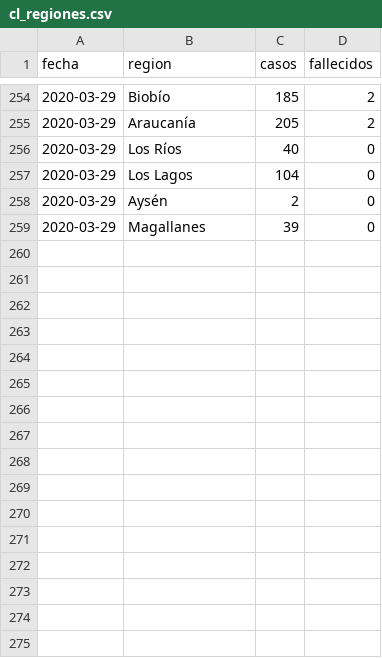
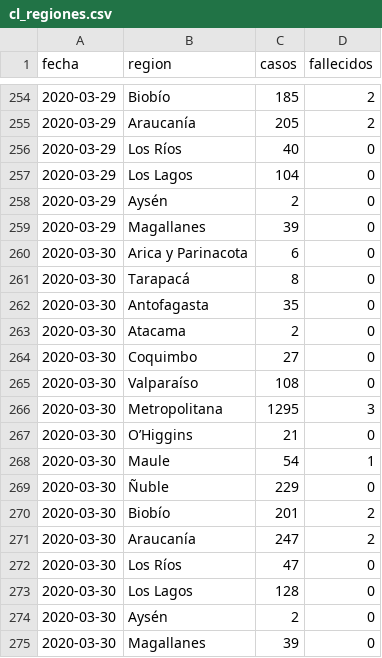
Before and after one commit to nekurosu/covid_data, a CSV file: cl_regiones.csv, drawn as a sheet; only a part is shown, gaps mark what is left out.

Commit message:
Se agrega data publicada el 2020-03-30

```diff
--- a/cl_regiones.csv
+++ b/cl_regiones.csv
@@ -259 +259,17 @@ fecha,region,casos,fallecidos
 2020-03-29,Magallanes,39,0
+2020-03-30,Arica y Parinacota,6,0
+2020-03-30,Tarapacá,8,0
+2020-03-30,Antofagasta,35,0
+2020-03-30,Atacama,2,0
+2020-03-30,Coquimbo,27,0
+2020-03-30,Valparaíso,108,0
+2020-03-30,Metropolitana,1295,3
+2020-03-30,O’Higgins,21,0
+2020-03-30,Maule,54,1
+2020-03-30,Ñuble,229,0
+2020-03-30,Biobío,201,2
+2020-03-30,Araucanía,247,2
+2020-03-30,Los Ríos,47,0
+2020-03-30,Los Lagos,128,0
+2020-03-30,Aysén,2,0
+2020-03-30,Magallanes,39,0
```
